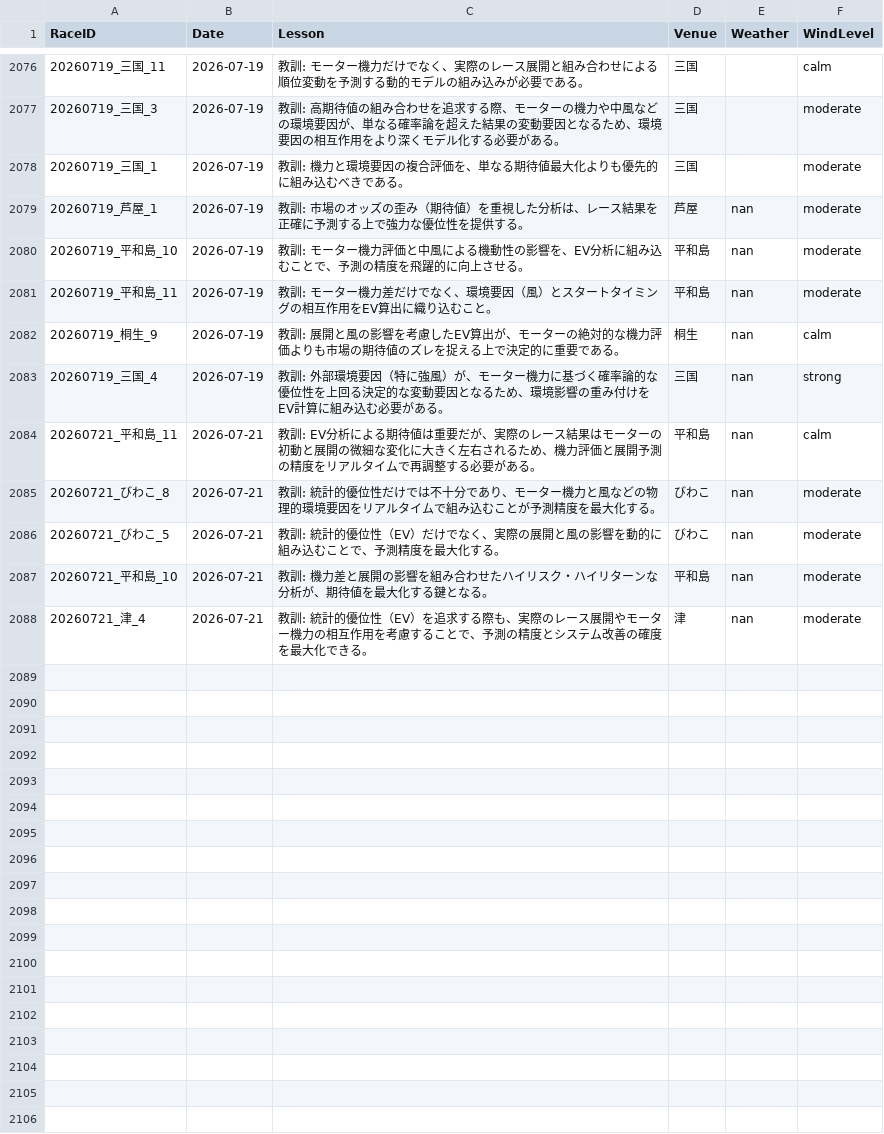
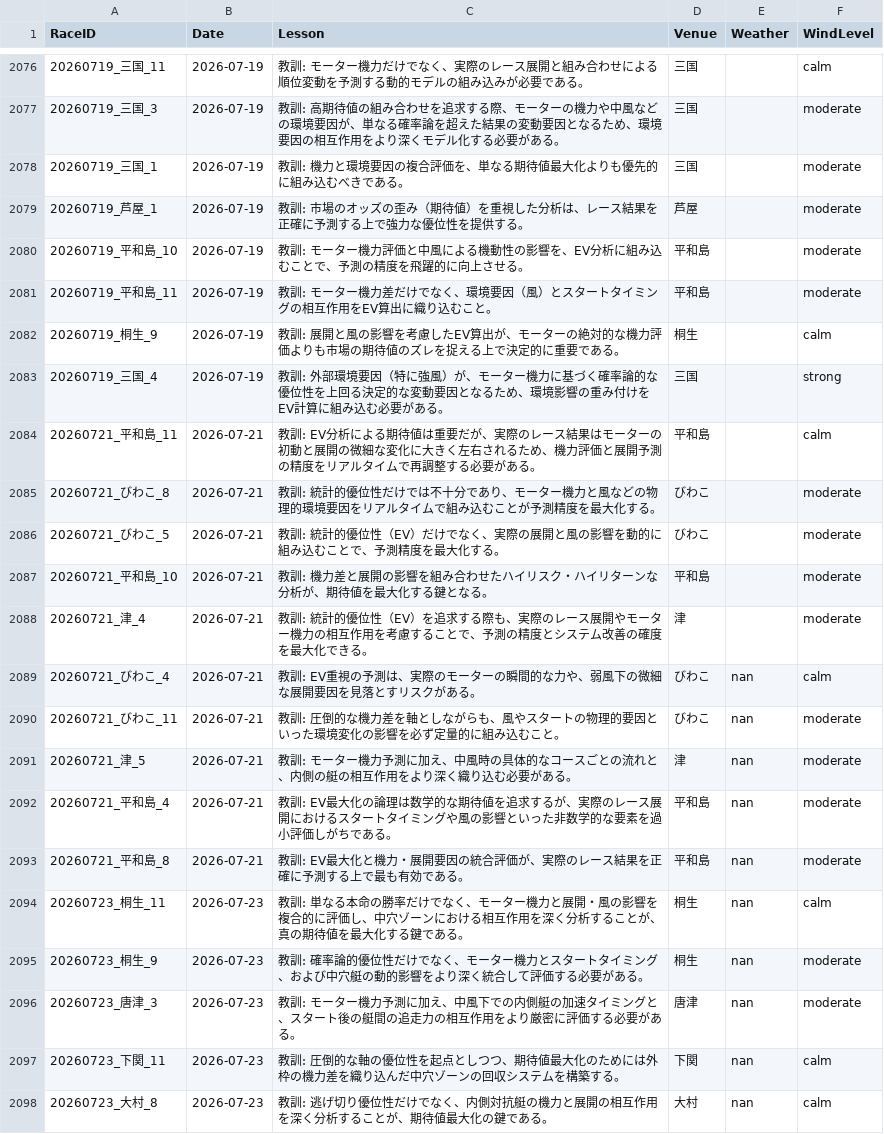
Before and after one commit to kids-masaru/Play, a CSV file: daily_data/daily_reflections.csv, drawn as a sheet; only a part is shown, gaps mark what is left out.

Commit message:
Auto-update dashboard data: 2026-10-11 00:20:27

```diff
--- a/daily_data/daily_reflections.csv
+++ b/daily_data/daily_reflections.csv
@@ -2081,11 +2081,21 @@ RaceID,Date,Lesson,Venue,Weather,WindLevel
 20260719_三国_1,2026-07-19,教訓: 機力と環境要因の複合評価を、単なる期待値最大化よりも優先的に組み込むべきである。,三国,,moderate
-20260719_芦屋_1,2026-07-19,教訓: 市場のオッズの歪み（期待値）を重視した分析は、レース結果を正確に予測する上で強力な優位性を提供する。,芦屋,nan,moderate
-20260719_平和島_10,2026-07-19,教訓: モーター機力評価と中風による機動性の影響を、EV分析に組み込むことで、予測の精度を飛躍的に向上させる。,平和島,nan,moderate
-20260719_平和島_11,2026-07-19,教訓: モーター機力差だけでなく、環境要因（風）とスタートタイミングの相互作用をEV算出に織り込むこと。,平和島,nan,moderate
-20260719_桐生_9,2026-07-19,教訓: 展開と風の影響を考慮したEV算出が、モーターの絶対的な機力評価よりも市場の期待値のズレを捉える上で決定的に重要である。,桐生,nan,calm
-20260719_三国_4,2026-07-19,教訓: 外部環境要因（特に強風）が、モーター機力に基づく確率論的な優位性を上回る決定的な変動要因となるため、環境影響の重み付けをEV計算に組み込む必要がある。,三国,nan,strong
-20260721_平和島_11,2026-07-21,教訓: EV分析による期待値は重要だが、実際のレース結果はモーターの初動と展開の微細な変化に大きく左右されるため、機力評価と展開予測の精度をリアルタイムで再調整する必要がある。,平和島,nan,calm
-20260721_びわこ_8,2026-07-21,教訓: 統計的優位性だけでは不十分であり、モーター機力と風などの物理的環境要因をリアルタイムで組み込むことが予測精度を最大化する。,びわこ,nan,moderate
-20260721_びわこ_5,2026-07-21,教訓: 統計的優位性（EV）だけでなく、実際の展開と風の影響を動的に組み込むことで、予測精度を最大化する。,びわこ,nan,moderate
-20260721_平和島_10,2026-07-21,教訓: 機力差と展開の影響を組み合わせたハイリスク・ハイリターンな分析が、期待値を最大化する鍵となる。,平和島,nan,moderate
-20260721_津_4,2026-07-21,教訓: 統計的優位性（EV）を追求する際も、実際のレース展開やモーター機力の相互作用を考慮することで、予測の精度とシステム改善の確度を最大化できる。,津,nan,moderate
+20260719_芦屋_1,2026-07-19,教訓: 市場のオッズの歪み（期待値）を重視した分析は、レース結果を正確に予測する上で強力な優位性を提供する。,芦屋,,moderate
+20260719_平和島_10,2026-07-19,教訓: モーター機力評価と中風による機動性の影響を、EV分析に組み込むことで、予測の精度を飛躍的に向上させる。,平和島,,moderate
+20260719_平和島_11,2026-07-19,教訓: モーター機力差だけでなく、環境要因（風）とスタートタイミングの相互作用をEV算出に織り込むこと。,平和島,,moderate
+20260719_桐生_9,2026-07-19,教訓: 展開と風の影響を考慮したEV算出が、モーターの絶対的な機力評価よりも市場の期待値のズレを捉える上で決定的に重要である。,桐生,,calm
+20260719_三国_4,2026-07-19,教訓: 外部環境要因（特に強風）が、モーター機力に基づく確率論的な優位性を上回る決定的な変動要因となるため、環境影響の重み付けをEV計算に組み込む必要がある。,三国,,strong
+20260721_平和島_11,2026-07-21,教訓: EV分析による期待値は重要だが、実際のレース結果はモーターの初動と展開の微細な変化に大きく左右されるため、機力評価と展開予測の精度をリアルタイムで再調整する必要がある。,平和島,,calm
+20260721_びわこ_8,2026-07-21,教訓: 統計的優位性だけでは不十分であり、モーター機力と風などの物理的環境要因をリアルタイムで組み込むことが予測精度を最大化する。,びわこ,,moderate
+20260721_びわこ_5,2026-07-21,教訓: 統計的優位性（EV）だけでなく、実際の展開と風の影響を動的に組み込むことで、予測精度を最大化する。,びわこ,,moderate
+20260721_平和島_10,2026-07-21,教訓: 機力差と展開の影響を組み合わせたハイリスク・ハイリターンな分析が、期待値を最大化する鍵となる。,平和島,,moderate
+20260721_津_4,2026-07-21,教訓: 統計的優位性（EV）を追求する際も、実際のレース展開やモーター機力の相互作用を考慮することで、予測の精度とシステム改善の確度を最大化できる。,津,,moderate
+20260721_びわこ_4,2026-07-21,教訓: EV重視の予測は、実際のモーターの瞬間的な力や、弱風下の微細な展開要因を見落とすリスクがある。,びわこ,nan,calm
+20260721_びわこ_11,2026-07-21,教訓: 圧倒的な機力差を軸としながらも、風やスタートの物理的要因といった環境変化の影響を必ず定量的に組み込むこと。,びわこ,nan,moderate
+20260721_津_5,2026-07-21,教訓: モーター機力予測に加え、中風時の具体的なコースごとの流れと、内側の艇の相互作用をより深く織り込む必要がある。,津,nan,moderate
+20260721_平和島_4,2026-07-21,教訓: EV最大化の論理は数学的な期待値を追求するが、実際のレース展開におけるスタートタイミングや風の影響といった非数学的な要素を過小評価しがちである。,平和島,nan,moderate
+20260721_平和島_8,2026-07-21,教訓: EV最大化と機力・展開要因の統合評価が、実際のレース結果を正確に予測する上で最も有効である。,平和島,nan,moderate
+20260723_桐生_11,2026-07-23,教訓: 単なる本命の勝率だけでなく、モーター機力と展開・風の影響を複合的に評価し、中穴ゾーンにおける相互作用を深く分析することが、真の期待値を最大化する鍵である。,桐生,nan,calm
+20260723_桐生_9,2026-07-23,教訓: 確率論的優位性だけでなく、モーター機力とスタートタイミング、および中穴艇の動的影響をより深く統合して評価する必要がある。,桐生,nan,moderate
+20260723_唐津_3,2026-07-23,教訓: モーター機力予測に加え、中風下での内側艇の加速タイミングと、スタート後の艇間の追走力の相互作用をより厳密に評価する必要がある。,唐津,nan,moderate
+20260723_下関_11,2026-07-23,教訓: 圧倒的な軸の優位性を起点としつつ、期待値最大化のためには外枠の機力差を織り込んだ中穴ゾーンの回収システムを構築する。,下関,nan,calm
+20260723_大村_8,2026-07-23,教訓: 逃げ切り優位性だけでなく、内側対抗艇の機力と展開の相互作用を深く分析することが、期待値最大化の鍵である。,大村,nan,calm
```
